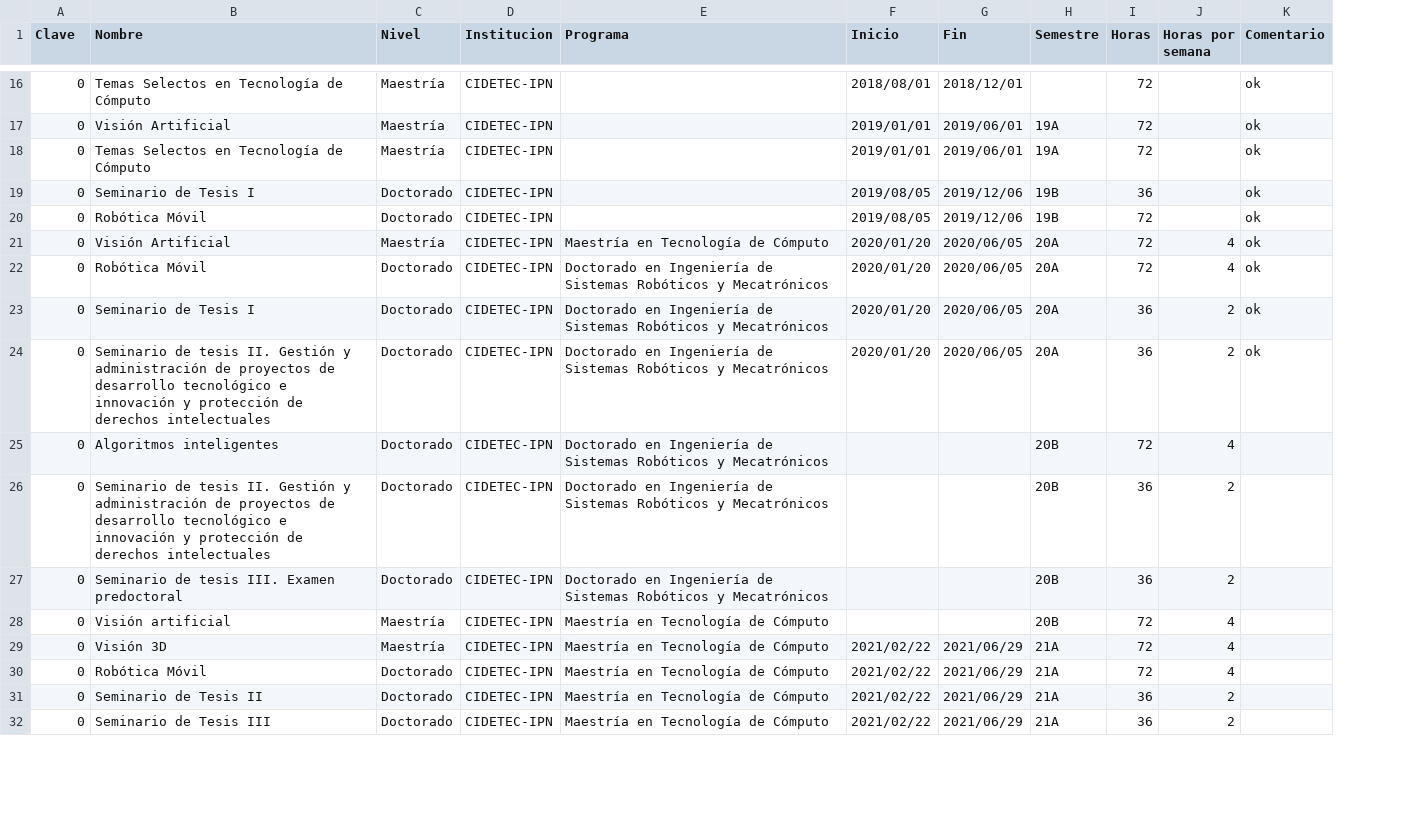
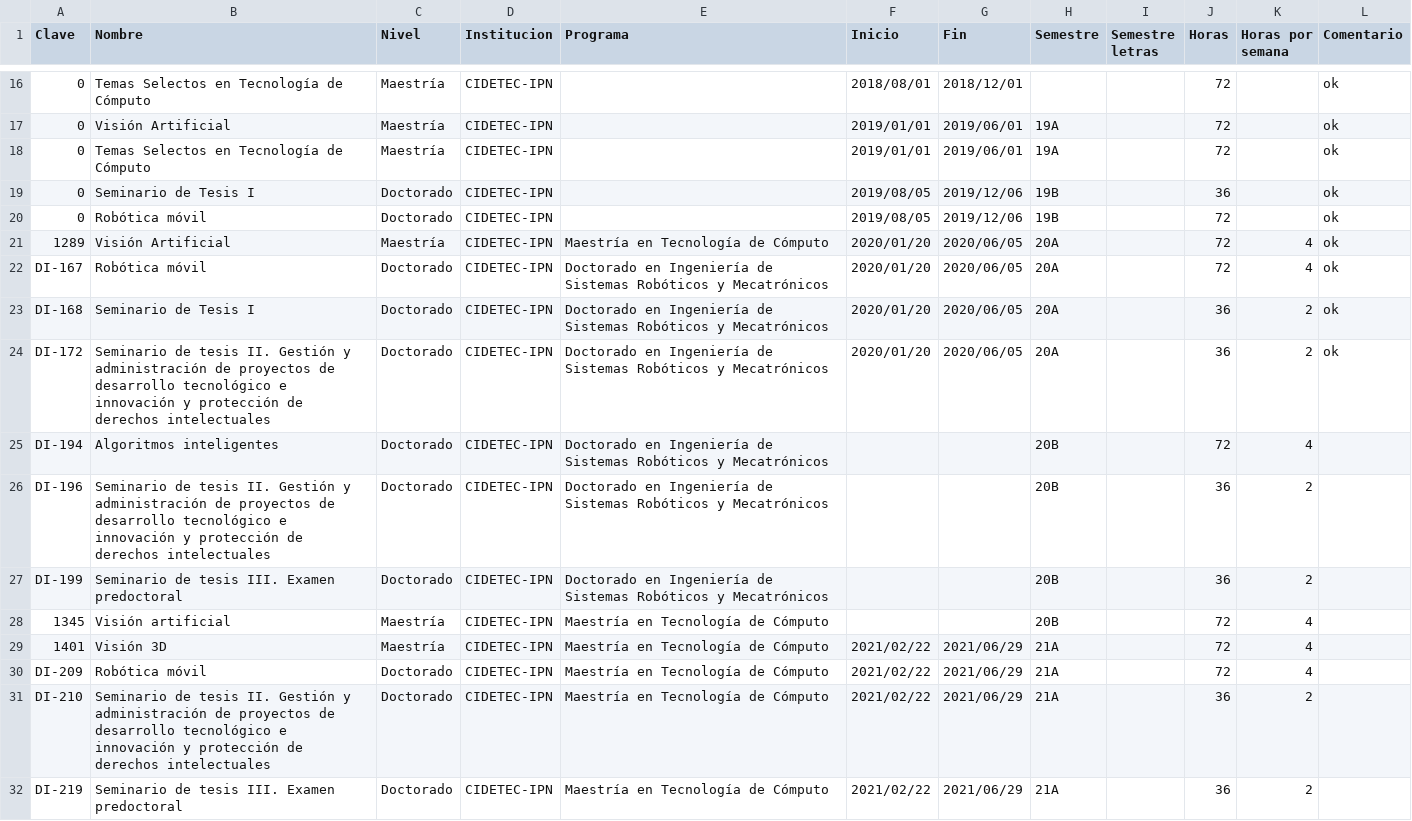
Before and after one commit to irvingvasquez/auto_report, a CSV file: database/teaching.csv, drawn as a sheet; only a part is shown, gaps mark what is left out; the diff covers the shown part only; the diff names each change by its address in the sheet, - before the commit and + after, or states it on an @@ line.

```diff
--- a/database/teaching.csv
+++ b/database/teaching.csv
+column I (Semestre letras), empty
-B20 (Nombre): Robótica Móvil
+B20 (Nombre): Robótica móvil
-A21 (Clave): 0
+A21 (Clave): 1289
-A22 (Clave): 0
+A22 (Clave): DI-167
-B22 (Nombre): Robótica Móvil
+B22 (Nombre): Robótica móvil
-A23 (Clave): 0
+A23 (Clave): DI-168
-A24 (Clave): 0
+A24 (Clave): DI-172
-A25 (Clave): 0
+A25 (Clave): DI-194
-A26 (Clave): 0
+A26 (Clave): DI-196
-A27 (Clave): 0
+A27 (Clave): DI-199
-A28 (Clave): 0
+A28 (Clave): 1345
-A29 (Clave): 0
+A29 (Clave): 1401
-A30 (Clave): 0
+A30 (Clave): DI-209
-B30 (Nombre): Robótica Móvil
+B30 (Nombre): Robótica móvil
-A31 (Clave): 0
+A31 (Clave): DI-210
-B31 (Nombre): Seminario de Tesis II
+B31 (Nombre): Seminario de tesis II. Gestión y administración de proyectos de desarrollo tecnológico e innovación y protección de derechos intelectuales
-A32 (Clave): 0
+A32 (Clave): DI-219
-B32 (Nombre): Seminario de Tesis III
+B32 (Nombre): Seminario de tesis III. Examen predoctoral
```
Also changed, not shown: 14 added rows, 1 removed row and 40 edited cells elsewhere in this file.
